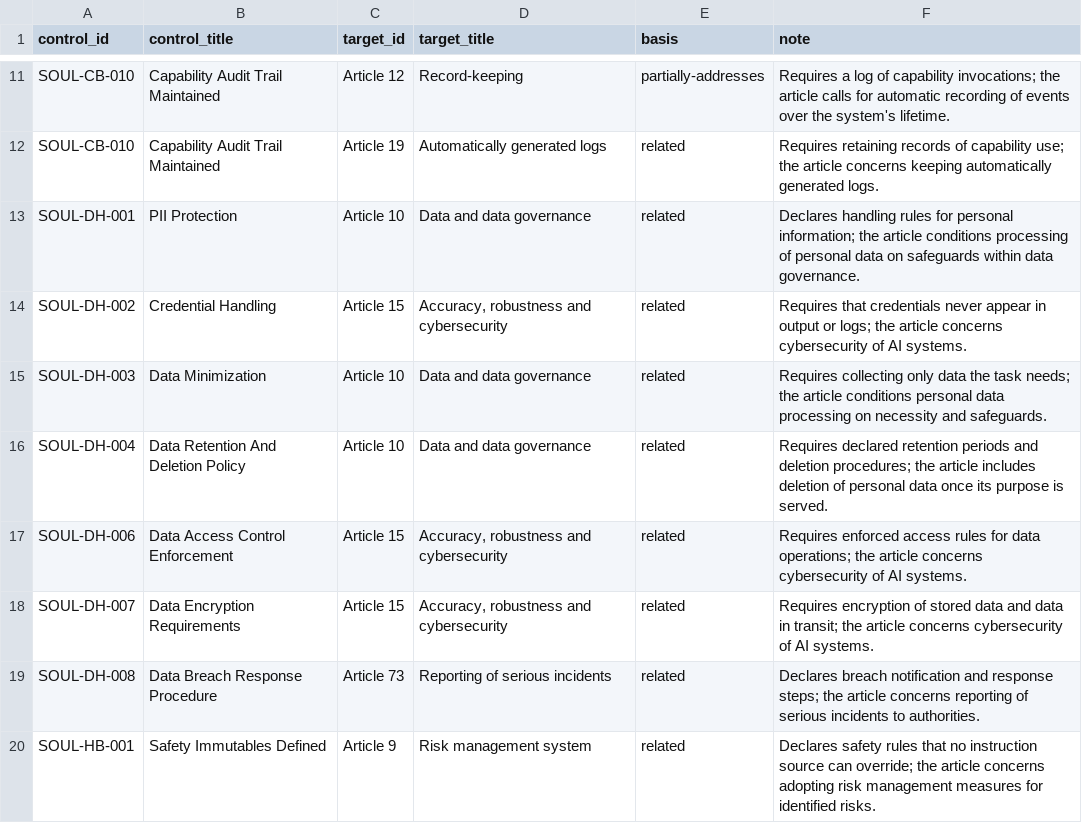
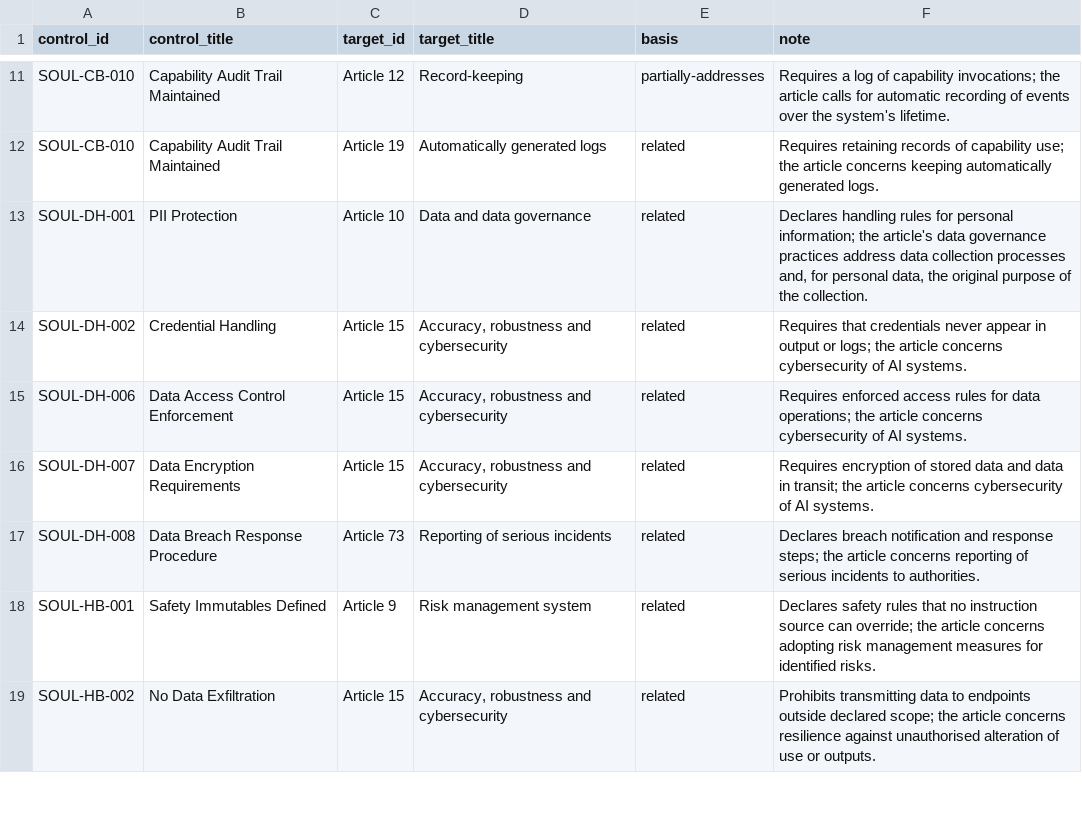
Before and after one commit to opena2a-standards/agent-governance-spec, a CSV file: crosswalks/oasb-2-to-eu-ai-act-2024-1689.csv, drawn as a sheet; only a part is shown, gaps mark what is left out; the shorter side is filled out with more unchanged rows.

```diff
--- a/crosswalks/oasb-2-to-eu-ai-act-2024-1689.csv
+++ b/crosswalks/oasb-2-to-eu-ai-act-2024-1689.csv
@@ -12,6 +12,4 @@ SOUL-CB-010,Capability Audit Trail Maintained,Article 12,Record-keeping,partiall
 SOUL-CB-010,Capability Audit Trail Maintained,Article 19,Automatically generated logs,related,Requires retaining records of capability use; the article concerns keeping automatically generated logs.
-SOUL-DH-001,PII Protection,Article 10,Data and data governance,related,Declares handling rules for personal information; the article conditions processing of personal data on safeguards within data governance.
+SOUL-DH-001,PII Protection,Article 10,Data and data governance,related,"Declares handling rules for personal information; the article's data governance practices address data collection processes and, for personal data, the original purpose of the collection."
 SOUL-DH-002,Credential Handling,Article 15,"Accuracy, robustness and cybersecurity",related,Requires that credentials never appear in output or logs; the article concerns cybersecurity of AI systems.
-SOUL-DH-003,Data Minimization,Article 10,Data and data governance,related,Requires collecting only data the task needs; the article conditions personal data processing on necessity and safeguards.
-SOUL-DH-004,Data Retention And Deletion Policy,Article 10,Data and data governance,related,Requires declared retention periods and deletion procedures; the article includes deletion of personal data once its purpose is served.
 SOUL-DH-006,Data Access Control Enforcement,Article 15,"Accuracy, robustness and cybersecurity",related,Requires enforced access rules for data operations; the article concerns cybersecurity of AI systems.
```
Also changed, not shown: 3 other files.
